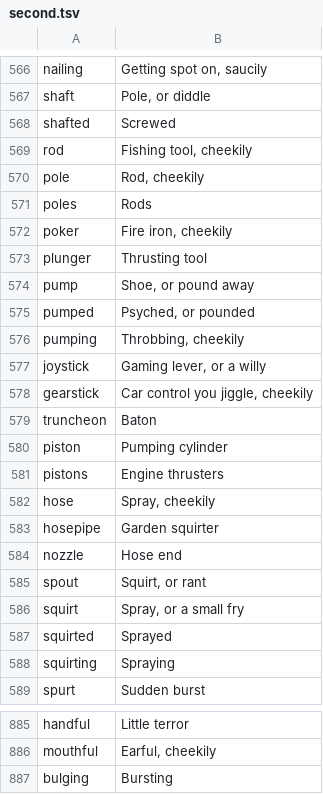
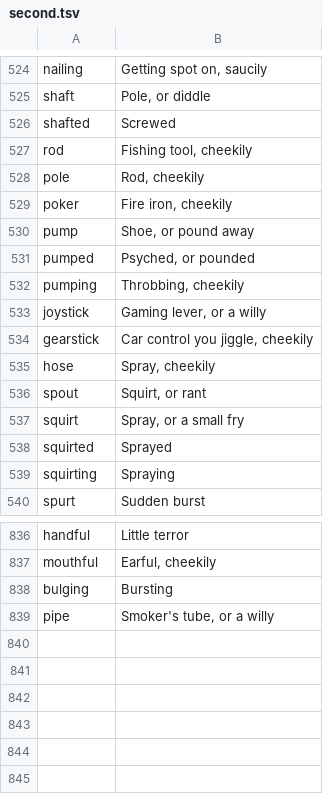
Before and after one commit to Elliotcj99/CrossWordle, a TSV file: data/clues-naughty/second.tsv, drawn as a sheet; only a part is shown, gaps mark what is left out; the diff covers the shown part only.

```diff
--- a/data/clues-naughty/second.tsv
+++ b/data/clues-naughty/second.tsv
@@ -570,5 +528,3 @@ rod	Fishing tool, cheekily
 pole	Rod, cheekily
-poles	Rods
 poker	Fire iron, cheekily
-plunger	Thrusting tool
 pump	Shoe, or pound away
@@ -578,8 +534,3 @@ joystick	Gaming lever, or a willy
 gearstick	Car control you jiggle, cheekily
-truncheon	Baton
-piston	Pumping cylinder
-pistons	Engine thrusters
 hose	Spray, cheekily
-hosepipe	Garden squirter
-nozzle	Hose end
 spout	Squirt, or rant
@@ -887 +838,2 @@ mouthful	Earful, cheekily
 bulging	Bursting
+pipe	Smoker's tube, or a willy
```
Also changed, not shown: 42 removed rows elsewhere in this file, data/clues-naughty/rude.tsv, data/wordlists-naughty/reviewed.tsv, 20 other files.
